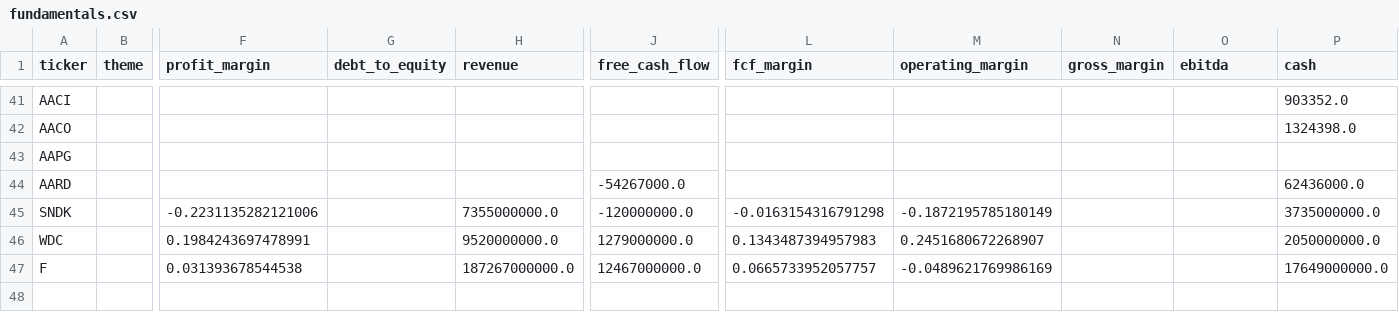
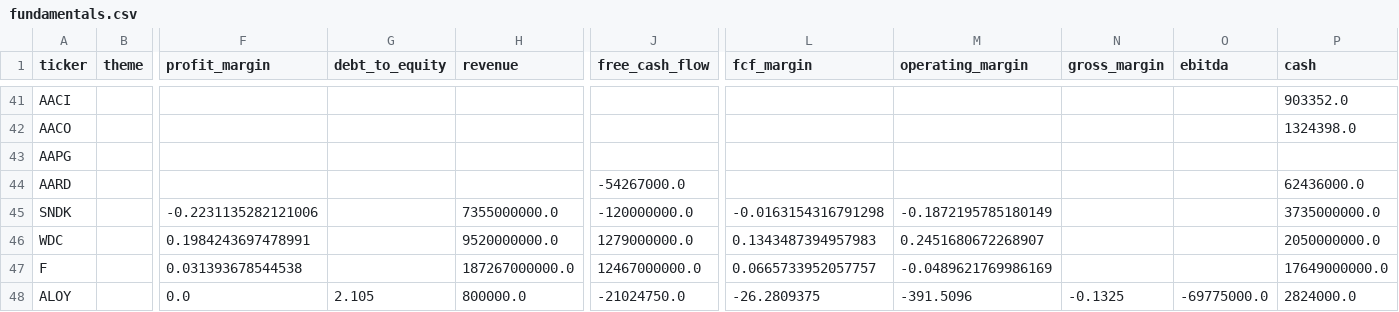
Before and after one commit to YuzeJ21/Stock-Analysis, a CSV file: data/fundamentals.csv, drawn as a sheet; only a part is shown, gaps mark what is left out; rows hold the shown columns only; the diff names each change by its address in the sheet, - before the commit and + after, or states it on an @@ line.

```diff
--- a/data/fundamentals.csv
+++ b/data/fundamentals.csv
+row 48: ALOY |  | 0.0 | 2.105 | 800000.0 | -21024750.0 | -26.2809375 | -391.5096 | -0.1325 | -69775000.0 | 2824000.0
```
Also changed, not shown: data/peers.csv.
